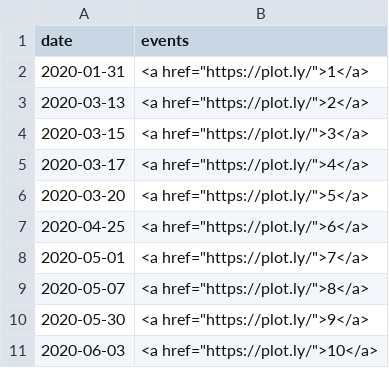
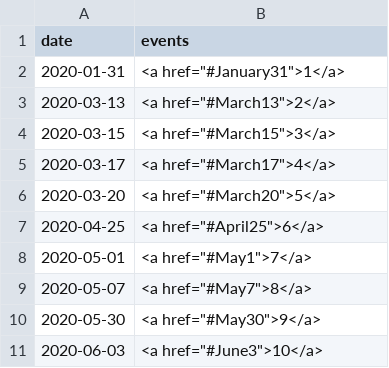
Before and after one commit to vskbellala/covid-visuals, a CSV file: scripts/individual_cities/event_lists/chicago_sheet.csv, drawn as a sheet.

```diff
--- a/scripts/individual_cities/event_lists/chicago_sheet.csv
+++ b/scripts/individual_cities/event_lists/chicago_sheet.csv
@@ -1,11 +1,11 @@
 date,events
-2020-01-31,<a href="https://plot.ly/">1</a>
-2020-03-13,<a href="https://plot.ly/">2</a>
-2020-03-15,<a href="https://plot.ly/">3</a>
-2020-03-17,<a href="https://plot.ly/">4</a>
-2020-03-20,<a href="https://plot.ly/">5</a>
-2020-04-25,<a href="https://plot.ly/">6</a>
-2020-05-01,<a href="https://plot.ly/">7</a>
-2020-05-07,<a href="https://plot.ly/">8</a>
-2020-05-30,<a href="https://plot.ly/">9</a>
-2020-06-03,<a href="https://plot.ly/">10</a>
+2020-01-31,<a href="#January31">1</a>
+2020-03-13,<a href="#March13">2</a>
+2020-03-15,<a href="#March15">3</a>
+2020-03-17,<a href="#March17">4</a>
+2020-03-20,<a href="#March20">5</a>
+2020-04-25,<a href="#April25">6</a>
+2020-05-01,<a href="#May1">7</a>
+2020-05-07,<a href="#May7">8</a>
+2020-05-30,<a href="#May30">9</a>
+2020-06-03,<a href="#June3">10</a>
```
Also changed, not shown: scripts/individual_cities/event_lists/LA_sheet.csv, scripts/individual_cities/event_lists/houston_sheet.csv, 23 other files.
